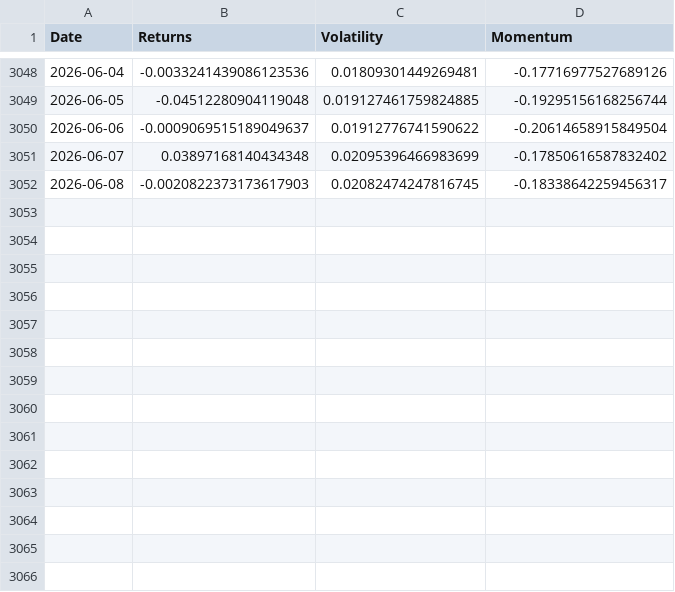
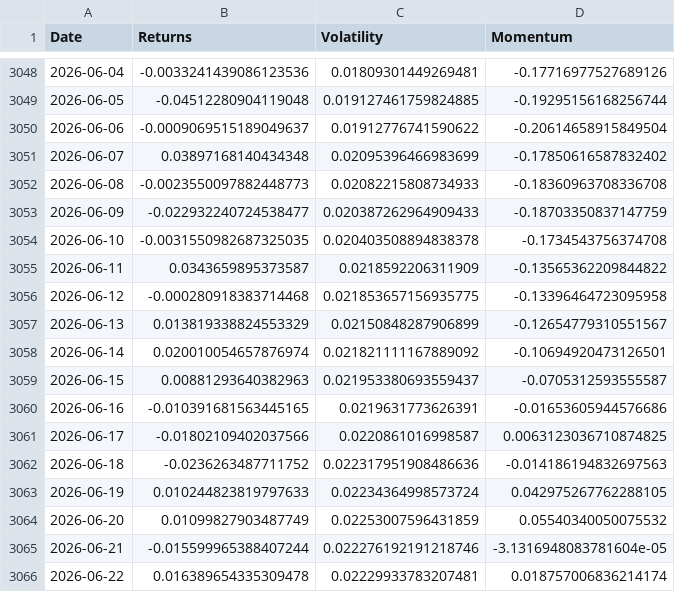
Before and after one commit to GaelRendon/Financial-market-regime-detetcion-system, a CSV file: data/processed/btc_usd_features.csv, drawn as a sheet; only a part is shown, gaps mark what is left out.

Commit message:
Changes in csv due to date update

```diff
--- a/data/processed/btc_usd_features.csv
+++ b/data/processed/btc_usd_features.csv
@@ -3051,2 +3051,16 @@ Date,Returns,Volatility,Momentum
 2026-06-07,0.03897168140434348,0.02095396466983699,-0.17850616587832402
-2026-06-08,-0.0020822373173617903,0.02082474247816745,-0.18338642259456317
+2026-06-08,-0.0023550097882448773,0.02082215808734933,-0.18360963708336708
+2026-06-09,-0.022932240724538477,0.020387262964909433,-0.18703350837147759
+2026-06-10,-0.0031550982687325035,0.020403508894838378,-0.1734543756374708
+2026-06-11,0.0343659895373587,0.0218592206311909,-0.13565362209844822
+2026-06-12,-0.000280918383714468,0.021853657156935775,-0.13396464723095958
+2026-06-13,0.013819338824553329,0.02150848287906899,-0.12654779310551567
+2026-06-14,0.020010054657876974,0.021821111167889092,-0.10694920473126501
+2026-06-15,0.00881293640382963,0.021953380693559437,-0.0705312593555587
+2026-06-16,-0.010391681563445165,0.0219631773626391,-0.01653605944576686
+2026-06-17,-0.01802109402037566,0.0220861016998587,0.0063123036710874825
+2026-06-18,-0.0236263487711752,0.022317951908486636,-0.014186194832697563
+2026-06-19,0.010244823819797633,0.02234364998573724,0.042975267762288105
+2026-06-20,0.01099827903487749,0.02253007596431859,0.05540340050075532
+2026-06-21,-0.015599965388407244,0.022276192191218746,-3.1316948083781604e-05
+2026-06-22,0.016389654335309478,0.02229933783207481,0.018757006836214174
```
Also changed, not shown: data/raw/btc_usd_1d_raw.csv, 3 other files.
